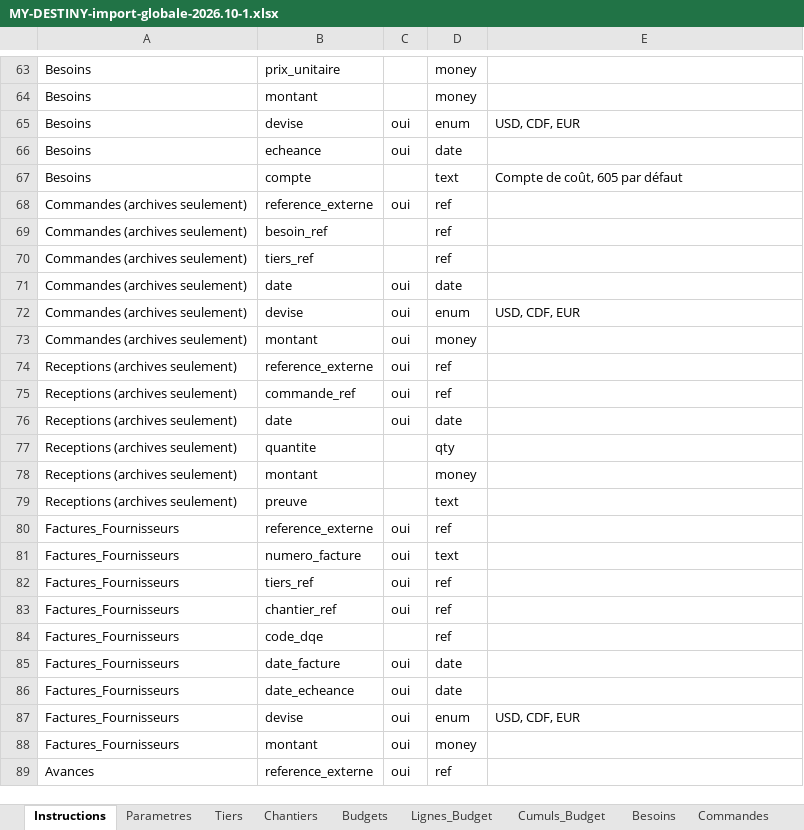
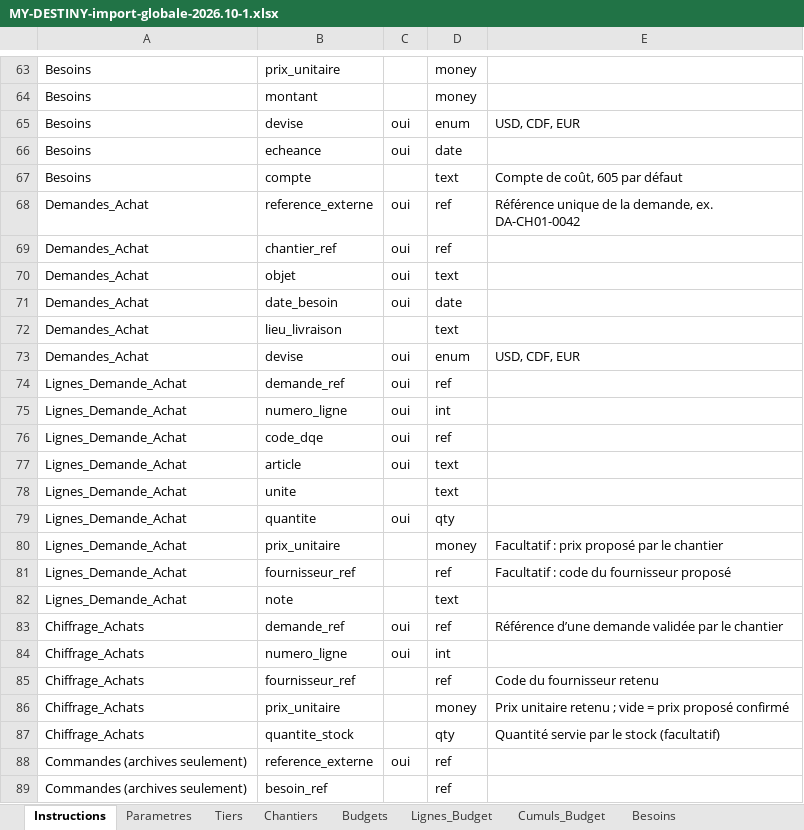
Before and after one commit to hbibombe-ai/Bati-gestion, an Excel workbook: modeles/MY-DESTINY-import-globale-2026.10-1.xlsx, sheet Instructions, drawn as a sheet; only a part is shown, gaps mark what is left out; the shorter side is filled out with more unchanged rows; values as stored, in another font and other column widths than the file's, no borders; the diff names each change by its address in the sheet, - before the commit and + after, or states it on an @@ line.

```diff
--- a/modeles/MY-DESTINY-import-globale-2026.10-1.xlsx (sheet Instructions)
+++ b/modeles/MY-DESTINY-import-globale-2026.10-1.xlsx (sheet Instructions)
+row 68: Demandes_Achat | reference_externe | oui | ref | Référence unique de la demande, ex. DA-CH01-0042
+row 69: Demandes_Achat | chantier_ref | oui | ref
+row 70: Demandes_Achat | objet | oui | text
+row 71: Demandes_Achat | date_besoin | oui | date
+row 72: Demandes_Achat | lieu_livraison |  | text
+row 73: Demandes_Achat | devise | oui | enum | USD, CDF, EUR
+row 74: Lignes_Demande_Achat | demande_ref | oui | ref
+row 75: Lignes_Demande_Achat | numero_ligne | oui | int
+row 76: Lignes_Demande_Achat | code_dqe | oui | ref
+row 77: Lignes_Demande_Achat | article | oui | text
+row 78: Lignes_Demande_Achat | unite |  | text
+row 79: Lignes_Demande_Achat | quantite | oui | qty
+row 80: Lignes_Demande_Achat | prix_unitaire |  | money | Facultatif : prix proposé par le chantier
+row 81: Lignes_Demande_Achat | fournisseur_ref |  | ref | Facultatif : code du fournisseur proposé
+row 82: Lignes_Demande_Achat | note |  | text
+row 83: Chiffrage_Achats | demande_ref | oui | ref | Référence d’une demande validée par le chantier
+row 84: Chiffrage_Achats | numero_ligne | oui | int
+row 85: Chiffrage_Achats | fournisseur_ref |  | ref | Code du fournisseur retenu
+row 86: Chiffrage_Achats | prix_unitaire |  | money | Prix unitaire retenu ; vide = prix proposé confirmé
+row 87: Chiffrage_Achats | quantite_stock |  | qty | Quantité servie par le stock (facultatif)
```
Also changed, not shown: other sheet tabs, 18 other files.
